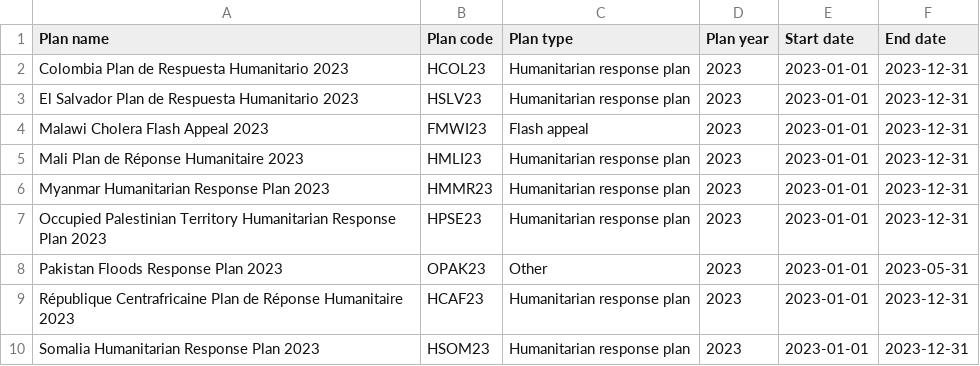
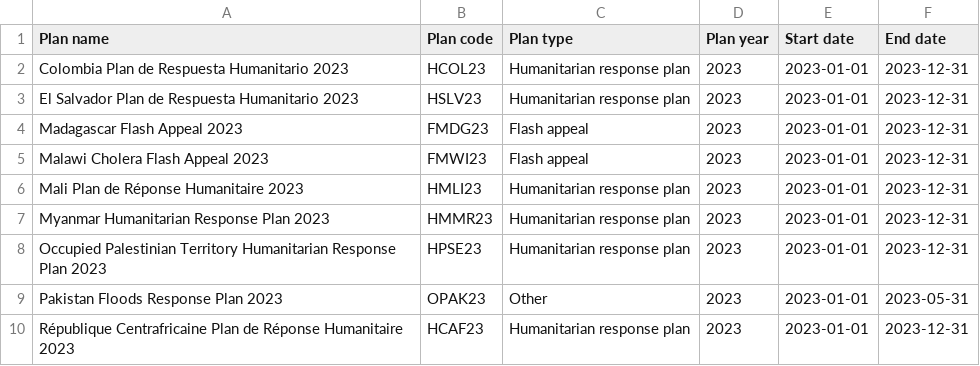
Before and after one commit to codeforIATI/humanitarian-plan-codelist, a CSV file: humanitarian-plan.csv, drawn as a sheet; only a part is shown; the shorter side is filled out with more unchanged rows.

Commit message:
deploy: c14f231d598fb0c8eb1b3fdf1c615fc210e8edf4

```diff
--- a/humanitarian-plan.csv
+++ b/humanitarian-plan.csv
@@ -3,2 +3,3 @@ Colombia Plan de Respuesta Humanitario 2023,HCOL23,Humanitarian response plan,20
 El Salvador Plan de Respuesta Humanitario 2023,HSLV23,Humanitarian response plan,2023,2023-01-01,2023-12-31
+Madagascar Flash Appeal 2023,FMDG23,Flash appeal,2023,2023-01-01,2023-12-31
 Malawi Cholera Flash Appeal 2023,FMWI23,Flash appeal,2023,2023-01-01,2023-12-31
```
